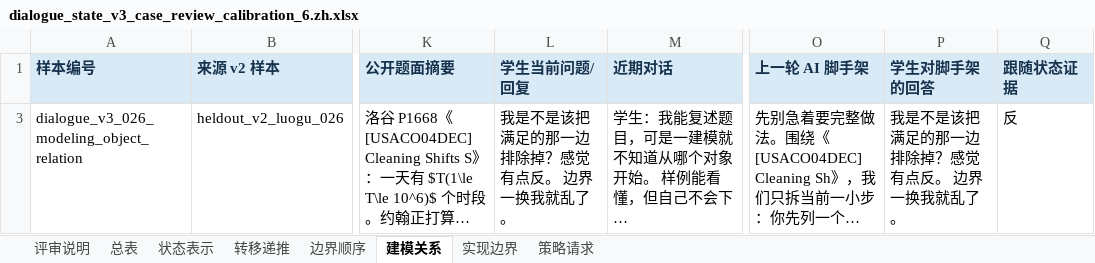
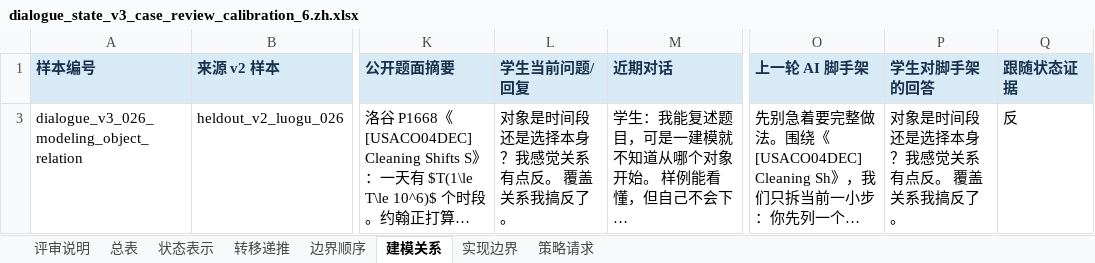
Before and after one commit to Zrolo/my_agent_project, an Excel workbook: agent_learning/03_noi_agent/docs/research/dialogue_state_v3_case_review_calibration_6.zh.xlsx, sheet 建模关系, drawn as a sheet; only a part is shown, gaps mark what is left out; long unchanged cells end in …; values as stored, in another font and other column widths than the file's, no borders; the diff names each change by its address in the sheet, - before the commit and + after, or states it on an @@ line.

```diff
--- a/agent_learning/03_noi_agent/docs/research/dialogue_state_v3_case_review_calibration_6.zh.xlsx (sheet 建模关系)
+++ b/agent_learning/03_noi_agent/docs/research/dialogue_state_v3_case_review_calibration_6.zh.xlsx (sheet 建模关系)
-L3 (学生当前问题/回复): 我是不是该把满足的那一边排除掉？感觉有点反。 边界一换我就乱了。
+L3 (学生当前问题/回复): 对象是时间段还是选择本身？我感觉关系有点反。 覆盖关系我搞反了。
-P3 (学生对脚手架的回答): 我是不是该把满足的那一边排除掉？感觉有点反。 边界一换我就乱了。
+P3 (学生对脚手架的回答): 对象是时间段还是选择本身？我感觉关系有点反。 覆盖关系我搞反了。
```
Also changed, not shown: sheet 总表, sheet 实现边界, sheet 转移递推, sheet 边界顺序, agent_learning/03_noi_agent/docs/research/dialogue_state_v3_50_source_and_case_review.en.xlsx, agent_learning/03_noi_agent/docs/research/dialogue_state_v3_50_source_and_case_review.zh.xlsx, 6 other files.
